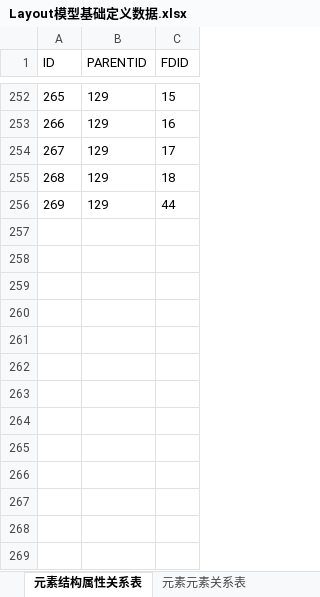
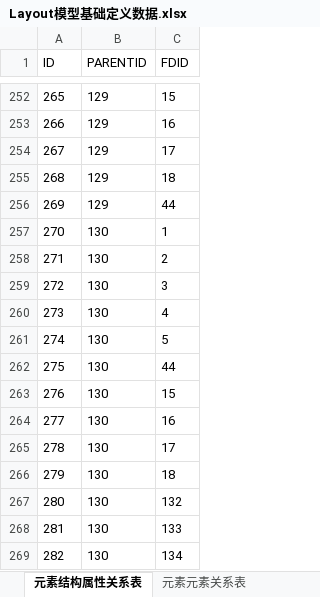
Before and after one commit to dbcdcw/home, an Excel workbook: Layout模型基础定义数据.xlsx, sheet 元素结构属性关系表, drawn as a sheet; only a part is shown, gaps mark what is left out; values as stored, in another font and other column widths than the file's, no borders; the diff names each change by its address in the sheet, - before the commit and + after, or states it on an @@ line.

Commit message:
1
1

```diff
--- a/Layout模型基础定义数据.xlsx (sheet 元素结构属性关系表)
+++ b/Layout模型基础定义数据.xlsx (sheet 元素结构属性关系表)
+row 257: 270 | 130 | 1
+row 258: 271 | 130 | 2
+row 259: 272 | 130 | 3
+row 260: 273 | 130 | 4
+row 261: 274 | 130 | 5
+row 262: 275 | 130 | 44
+row 263: 276 | 130 | 15
+row 264: 277 | 130 | 16
+row 265: 278 | 130 | 17
+row 266: 279 | 130 | 18
+row 267: 280 | 130 | 132
+row 268: 281 | 130 | 133
+row 269: 282 | 130 | 134
```
Also changed, not shown: sheet 数据字典基础数据, sheet 元素结构物理表映射关系基础数据.
